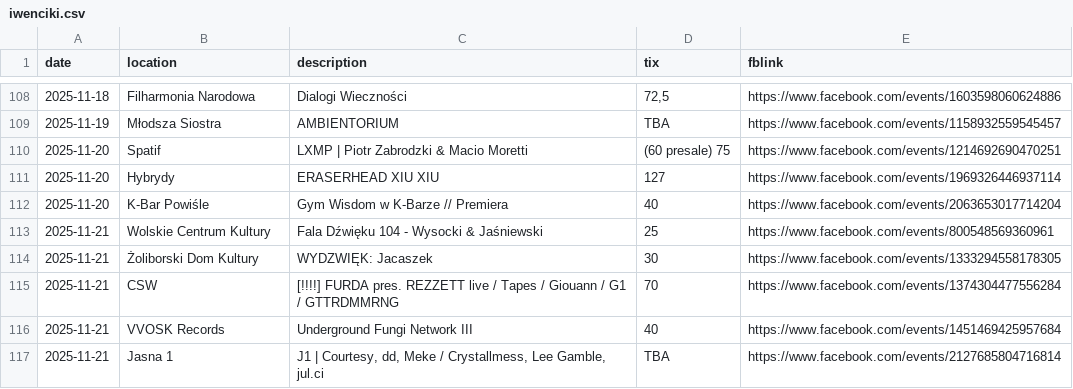
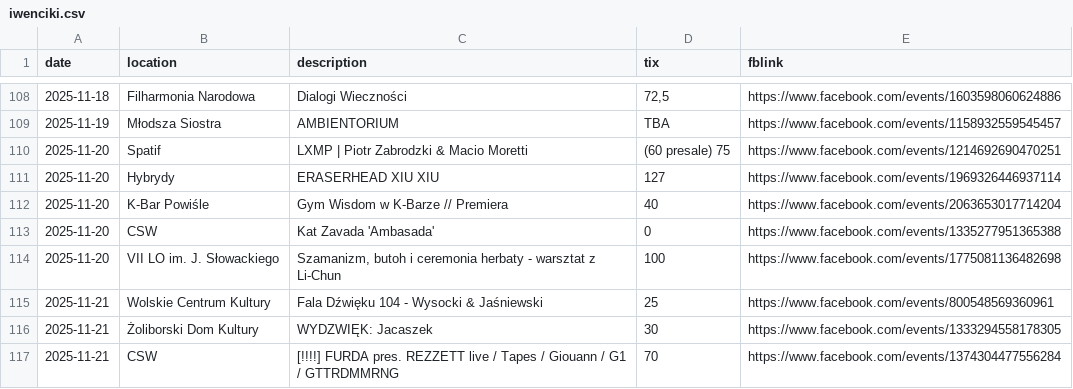
Before and after one commit to dzjkb/iwencikiwwa, a CSV file: iwenciki.csv, drawn as a sheet; only a part is shown, gaps mark what is left out; the shorter side is filled out with more unchanged rows; the diff covers the shown part only; the diff names each change by its address in the sheet, - before the commit and + after, or states it on an @@ line.

```diff
--- a/iwenciki.csv
+++ b/iwenciki.csv
+row 113: 2025-11-20 | CSW | Kat Zavada 'Ambasada' | 0 | https://www.facebook.com/events/1335277951365388
+row 114: 2025-11-20 | VII LO im. J. Słowackiego | Szamanizm, butoh i ceremonia herbaty - warsztat z Li-Chun | 100 | https://www.facebook.com/events/1775081136482698
```
Also changed, not shown: 20 added rows elsewhere in this file.
